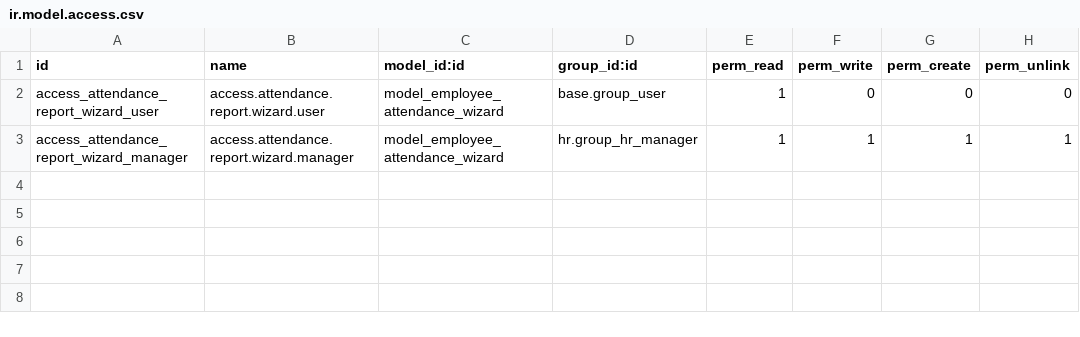
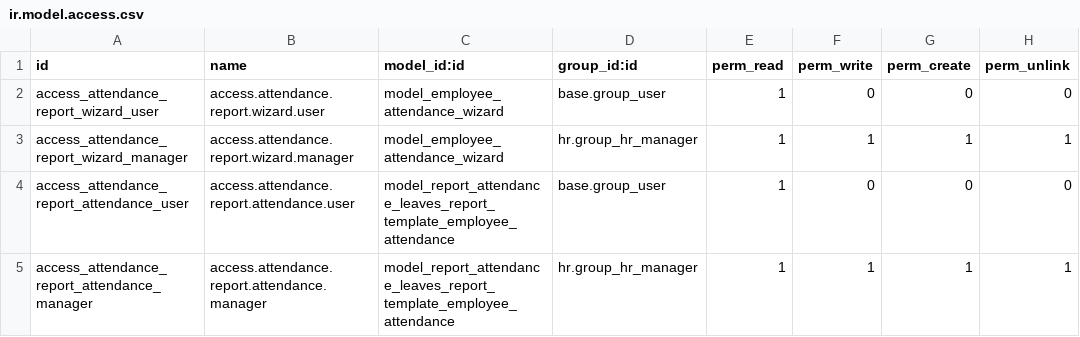
Before and after one commit to MovalAgroingenieria/general_clean, a CSV file: attendance_leaves_report/security/ir.model.access.csv, drawn as a sheet; the diff names each change by its address in the sheet, - before the commit and + after, or states it on an @@ line.

Commit message:
[UPD] attendance_leaves_report: Add access rules to avoid warning

```diff
--- a/attendance_leaves_report/security/ir.model.access.csv
+++ b/attendance_leaves_report/security/ir.model.access.csv
+row 4: access_attendance_report_attendance_user | access.attendance.report.attendance.user | model_report_attendance_leaves_report_template_employee_attendance | base.group_user | 1 | 0 | 0 | 0
+row 5: access_attendance_report_attendance_manager | access.attendance.report.attendance.manager | model_report_attendance_leaves_report_template_employee_attendance | hr.group_hr_manager | 1 | 1 | 1 | 1
```
